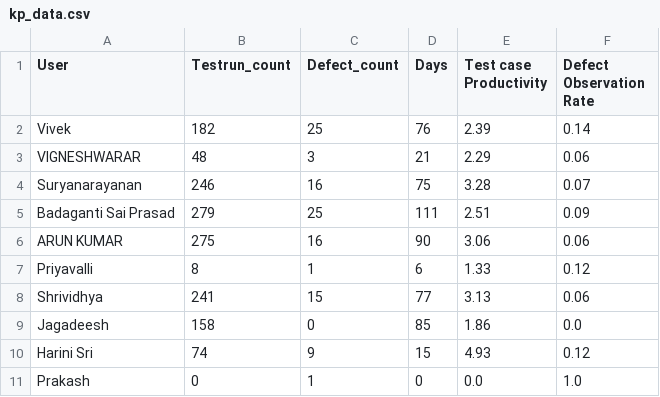
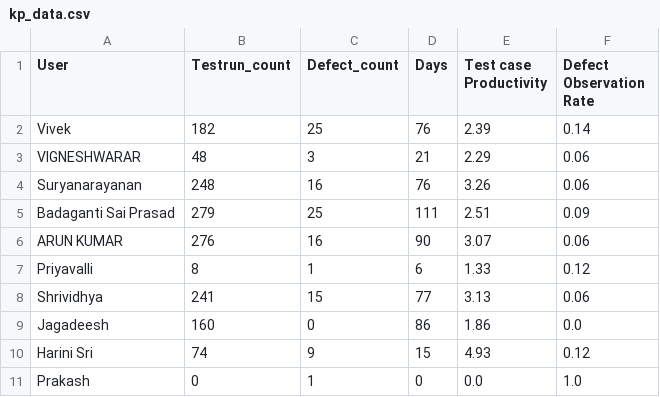
Before and after one commit to DineshGoverthanan/Mission_Possible, a CSV file: kp_data.csv, drawn as a sheet.

```diff
--- a/kp_data.csv
+++ b/kp_data.csv
@@ -3,8 +3,8 @@ Vivek,182,25,76,2.39,0.14
 VIGNESHWARAR,48,3,21,2.29,0.06
-Suryanarayanan,246,16,75,3.28,0.07
+Suryanarayanan,248,16,76,3.26,0.06
 Badaganti Sai Prasad,279,25,111,2.51,0.09
-ARUN KUMAR,275,16,90,3.06,0.06
+ARUN KUMAR,276,16,90,3.07,0.06
 Priyavalli,8,1,6,1.33,0.12
 Shrividhya,241,15,77,3.13,0.06
-Jagadeesh,158,0,85,1.86,0.0
+Jagadeesh,160,0,86,1.86,0.0
 Harini Sri,74,9,15,4.93,0.12
```
Also changed, not shown: 1 other file.
